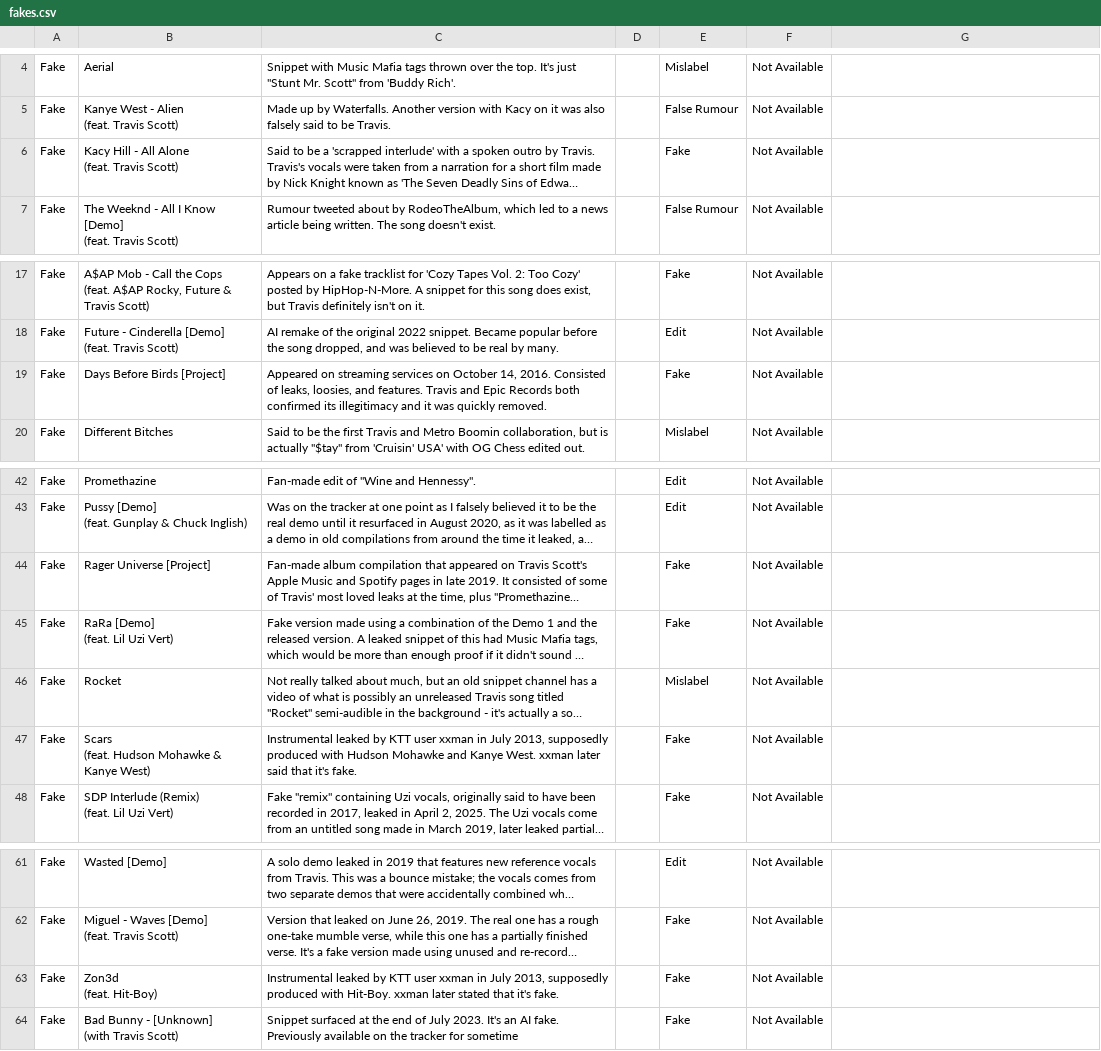
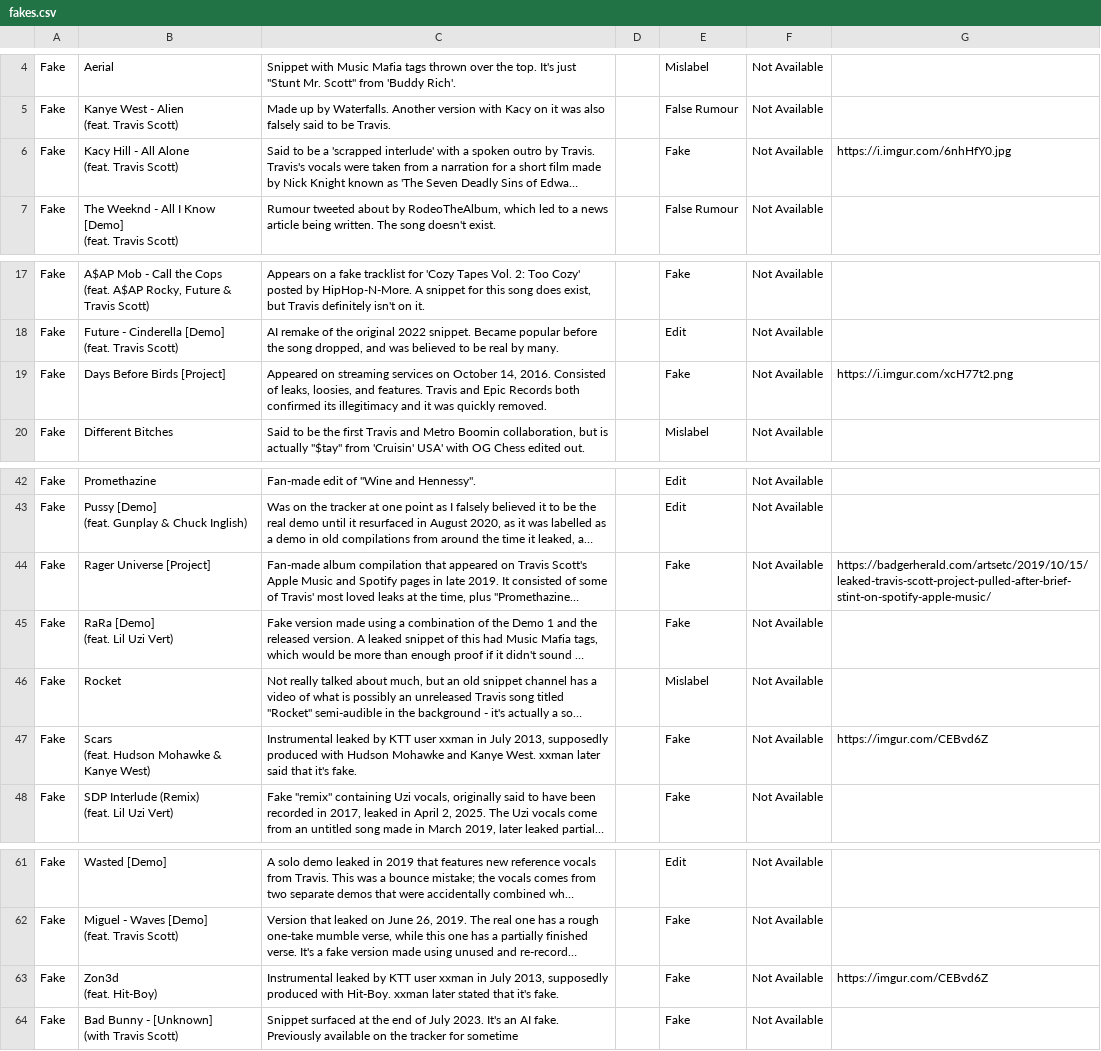
Before and after one commit to childsmax56-png/CACTIgold, a CSV file: public/data/fakes.csv, drawn as a sheet; only a part is shown, gaps mark what is left out; long unchanged cells end in …; the diff names each change by its address in the sheet, - before the commit and + after, or states it on an @@ line.

```diff
--- a/public/data/fakes.csv
+++ b/public/data/fakes.csv
-G6: (empty)
+G6: https://i.imgur.com/6nhHfY0.jpg
-G19: (empty)
+G19: https://i.imgur.com/xcH77t2.png
-G44: (empty)
+G44: https://badgerherald.com/artsetc/2019/10/15/leaked-travis-scott-project-pulled-after-brief-stint-on-spotify-apple-music/
-G47: (empty)
+G47: https://imgur.com/CEBvd6Z
-G63: (empty)
+G63: https://imgur.com/CEBvd6Z
```
Also changed, not shown: public/data/stems.csv, public/data/tracklists.csv, 4 other files.
